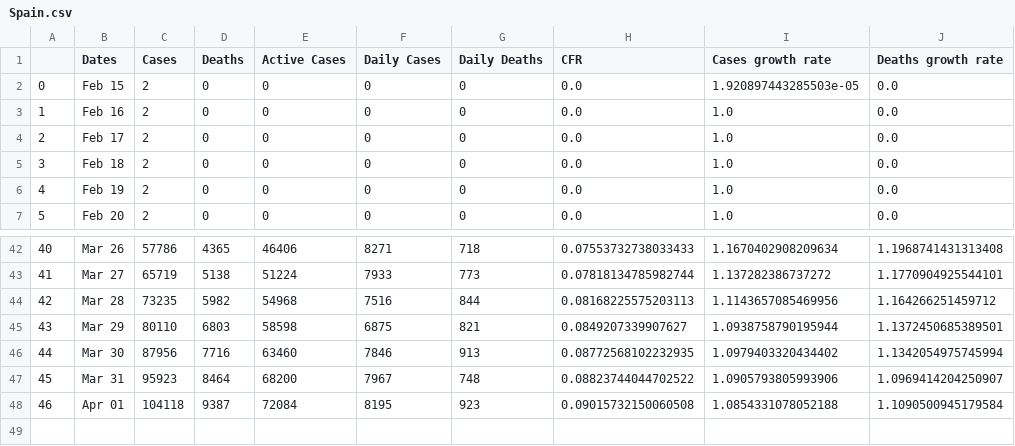
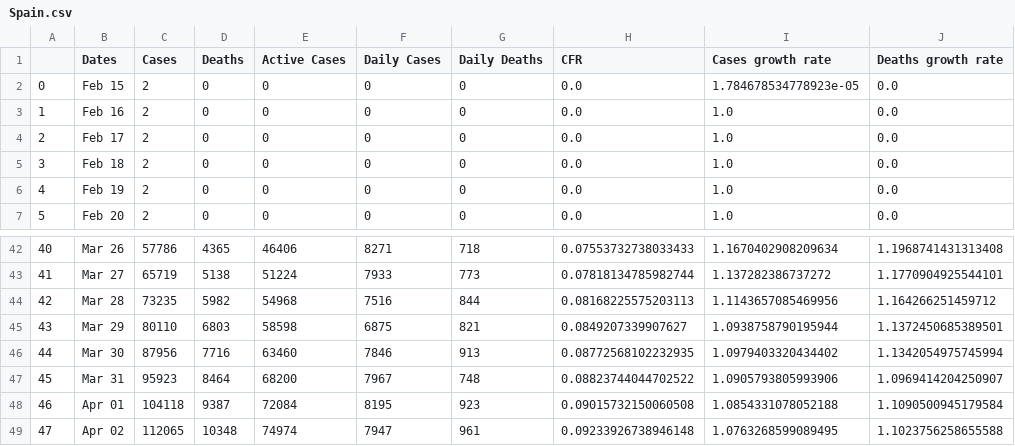
Before and after one commit to Petrichor12/Coronavirus, a CSV file: Data/Countries/Spain.csv, drawn as a sheet; only a part is shown, gaps mark what is left out.

```diff
--- a/Data/Countries/Spain.csv
+++ b/Data/Countries/Spain.csv
@@ -1,3 +1,3 @@
 ,Dates,Cases,Deaths,Active Cases,Daily Cases,Daily Deaths,CFR,Cases growth rate,Deaths growth rate
-0,Feb 15,2,0,0,0,0,0.0,1.920897443285503e-05,0.0
+0,Feb 15,2,0,0,0,0,0.0,1.784678534778923e-05,0.0
 1,Feb 16,2,0,0,0,0,0.0,1.0,0.0
@@ -48 +48,2 @@
 46,Apr 01,104118,9387,72084,8195,923,0.09015732150060508,1.0854331078052188,1.1090500945179584
+47,Apr 02,112065,10348,74974,7947,961,0.09233926738946148,1.0763268599089495,1.1023756258655588
```
Also changed, not shown: Data/Countries/France.csv, Data/Countries/Iran.csv, 41 other files.
